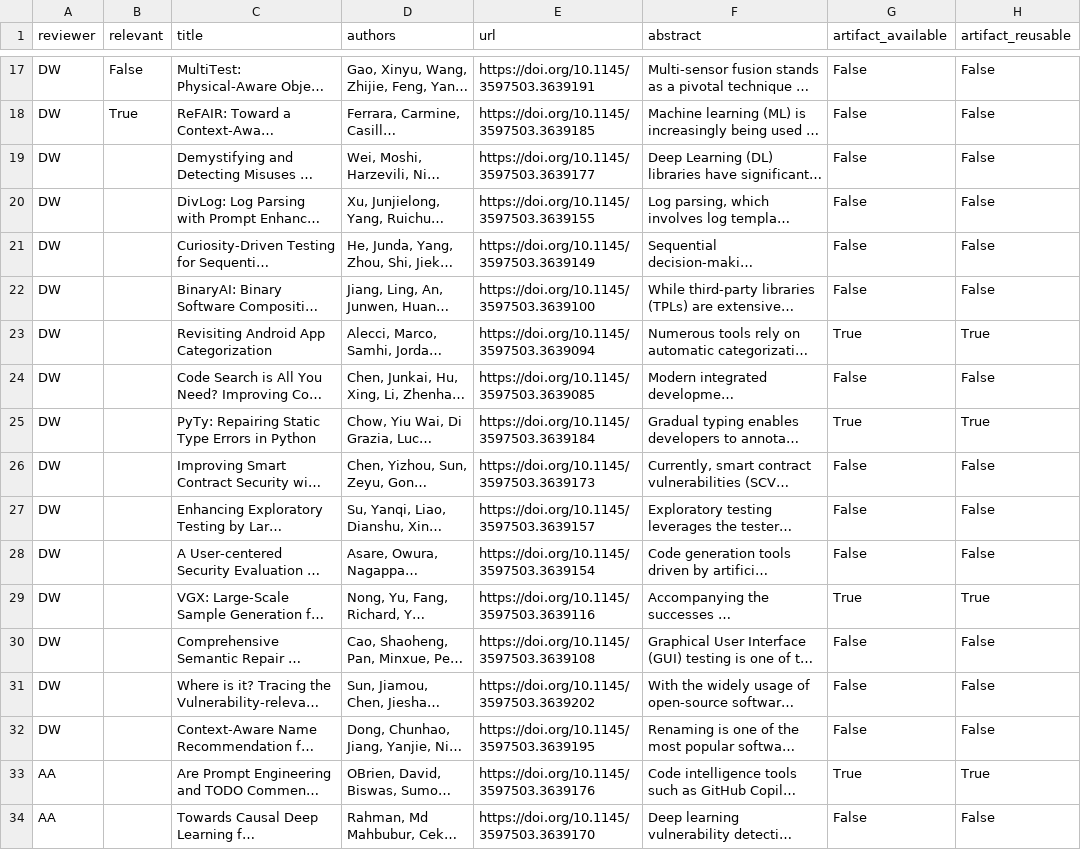
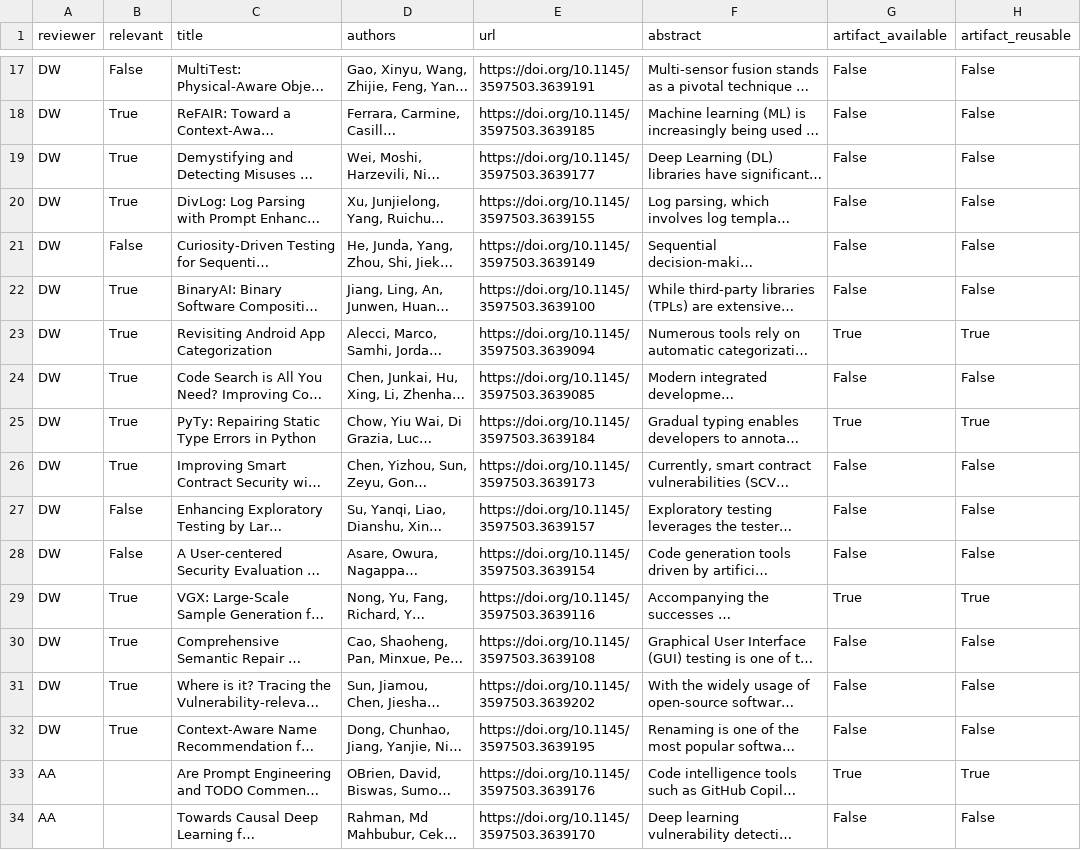
Before and after one commit to davejjwilliams/paper-filter-scripts, a CSV file: AI_ICSE2024_papers.csv, drawn as a sheet; only a part is shown, gaps mark what is left out; long unchanged cells end in …; the diff names each change by its address in the sheet, - before the commit and + after, or states it on an @@ line.

Commit message:
Paper Relevancy Review pt 2

```diff
--- a/AI_ICSE2024_papers.csv
+++ b/AI_ICSE2024_papers.csv
-B19:B20 (relevant): (empty)
+B19:B20 (relevant): True
-B21 (relevant): (empty)
+B21 (relevant): False
-B22:B26 (relevant): (empty)
+B22:B26 (relevant): True
-B27:B28 (relevant): (empty)
+B27:B28 (relevant): False
-B29:B32 (relevant): (empty)
+B29:B32 (relevant): True
```
